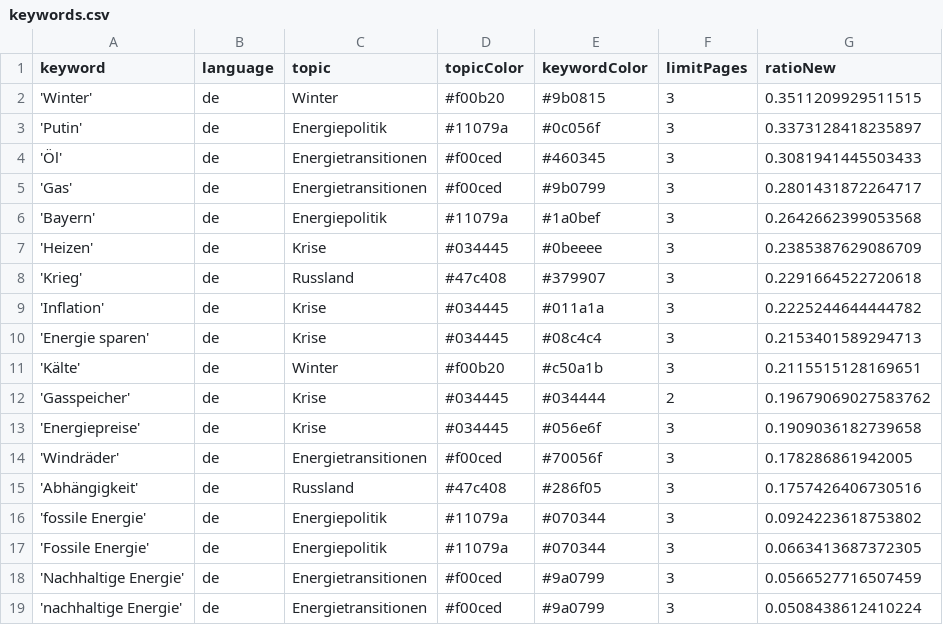
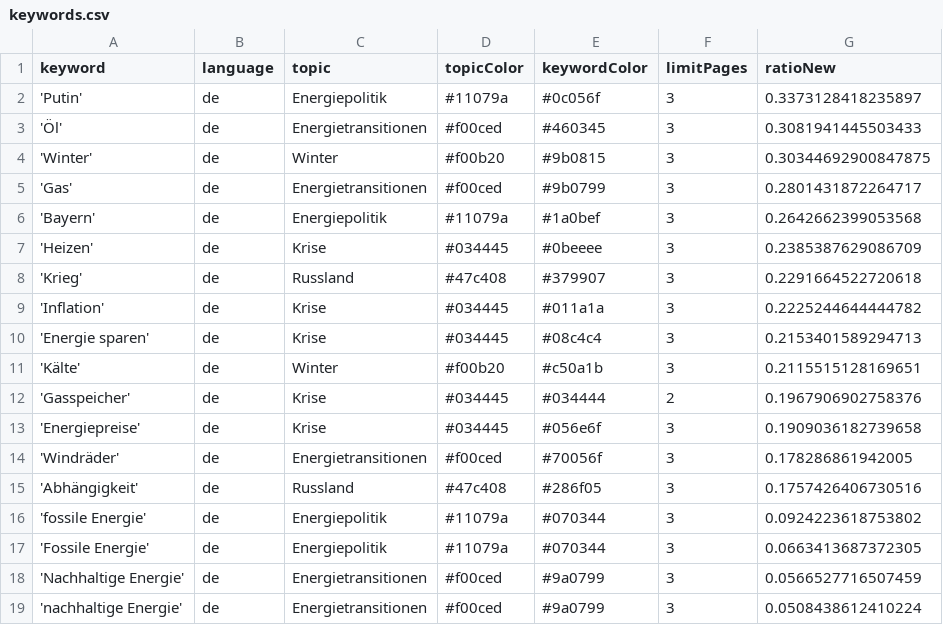
Before and after one commit to JW-news/winterIsComing2, a CSV file: keywords.csv, drawn as a sheet.

Commit message:
Commit from GitHub Actions (harvest:0.0)

```diff
--- a/keywords.csv
+++ b/keywords.csv
@@ -1,5 +1,5 @@
 keyword,language,topic,topicColor,keywordColor,limitPages,ratioNew
-'Winter',de,Winter,#f00b20,#9b0815,3,0.3511209929511515
 'Putin',de,Energiepolitik,#11079a,#0c056f,3,0.3373128418235897
 'Öl',de,Energietransitionen,#f00ced,#460345,3,0.3081941445503433
+'Winter',de,Winter,#f00b20,#9b0815,3,0.30344692900847875
 'Gas',de,Energietransitionen,#f00ced,#9b0799,3,0.2801431872264717
@@ -11,3 +11,3 @@ keyword,language,topic,topicColor,keywordColor,limitPages,ratioNew
 'Kälte',de,Winter,#f00b20,#c50a1b,3,0.2115515128169651
-'Gasspeicher',de,Krise,#034445,#034444,2,0.19679069027583762
+'Gasspeicher',de,Krise,#034445,#034444,2,0.1967906902758376
 'Energiepreise',de,Krise,#034445,#056e6f,3,0.1909036182739658
```
